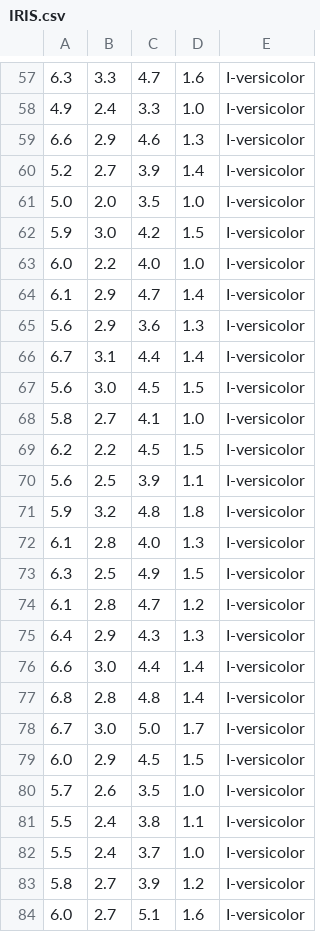
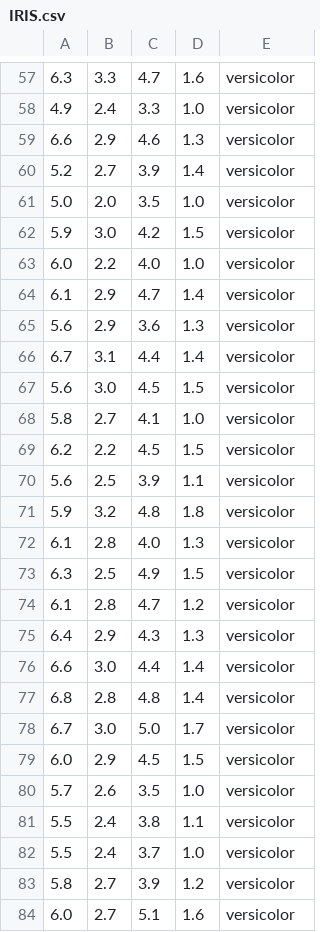
Before and after one commit to Verdagio/TensorFlow-Keras-Iris-Problem-Solution, a CSV file: IRIS.csv, drawn as a sheet; only a part is shown, gaps mark what is left out; the diff covers the shown part only.

```diff
--- a/IRIS.csv
+++ b/IRIS.csv
@@ -57,28 +57,28 @@
-6.3,3.3,4.7,1.6,I-versicolor
-4.9,2.4,3.3,1.0,I-versicolor
-6.6,2.9,4.6,1.3,I-versicolor
-5.2,2.7,3.9,1.4,I-versicolor
-5.0,2.0,3.5,1.0,I-versicolor
-5.9,3.0,4.2,1.5,I-versicolor
-6.0,2.2,4.0,1.0,I-versicolor
-6.1,2.9,4.7,1.4,I-versicolor
-5.6,2.9,3.6,1.3,I-versicolor
-6.7,3.1,4.4,1.4,I-versicolor
-5.6,3.0,4.5,1.5,I-versicolor
-5.8,2.7,4.1,1.0,I-versicolor
-6.2,2.2,4.5,1.5,I-versicolor
-5.6,2.5,3.9,1.1,I-versicolor
-5.9,3.2,4.8,1.8,I-versicolor
-6.1,2.8,4.0,1.3,I-versicolor
-6.3,2.5,4.9,1.5,I-versicolor
-6.1,2.8,4.7,1.2,I-versicolor
-6.4,2.9,4.3,1.3,I-versicolor
-6.6,3.0,4.4,1.4,I-versicolor
-6.8,2.8,4.8,1.4,I-versicolor
-6.7,3.0,5.0,1.7,I-versicolor
-6.0,2.9,4.5,1.5,I-versicolor
-5.7,2.6,3.5,1.0,I-versicolor
-5.5,2.4,3.8,1.1,I-versicolor
-5.5,2.4,3.7,1.0,I-versicolor
-5.8,2.7,3.9,1.2,I-versicolor
-6.0,2.7,5.1,1.6,I-versicolor
+6.3,3.3,4.7,1.6,versicolor
+4.9,2.4,3.3,1.0,versicolor
+6.6,2.9,4.6,1.3,versicolor
+5.2,2.7,3.9,1.4,versicolor
+5.0,2.0,3.5,1.0,versicolor
+5.9,3.0,4.2,1.5,versicolor
+6.0,2.2,4.0,1.0,versicolor
+6.1,2.9,4.7,1.4,versicolor
+5.6,2.9,3.6,1.3,versicolor
+6.7,3.1,4.4,1.4,versicolor
+5.6,3.0,4.5,1.5,versicolor
+5.8,2.7,4.1,1.0,versicolor
+6.2,2.2,4.5,1.5,versicolor
+5.6,2.5,3.9,1.1,versicolor
+5.9,3.2,4.8,1.8,versicolor
+6.1,2.8,4.0,1.3,versicolor
+6.3,2.5,4.9,1.5,versicolor
+6.1,2.8,4.7,1.2,versicolor
+6.4,2.9,4.3,1.3,versicolor
+6.6,3.0,4.4,1.4,versicolor
+6.8,2.8,4.8,1.4,versicolor
+6.7,3.0,5.0,1.7,versicolor
+6.0,2.9,4.5,1.5,versicolor
+5.7,2.6,3.5,1.0,versicolor
+5.5,2.4,3.8,1.1,versicolor
+5.5,2.4,3.7,1.0,versicolor
+5.8,2.7,3.9,1.2,versicolor
+6.0,2.7,5.1,1.6,versicolor
```
Also changed, not shown: 121 edited cells elsewhere in this file, 3 other files.
